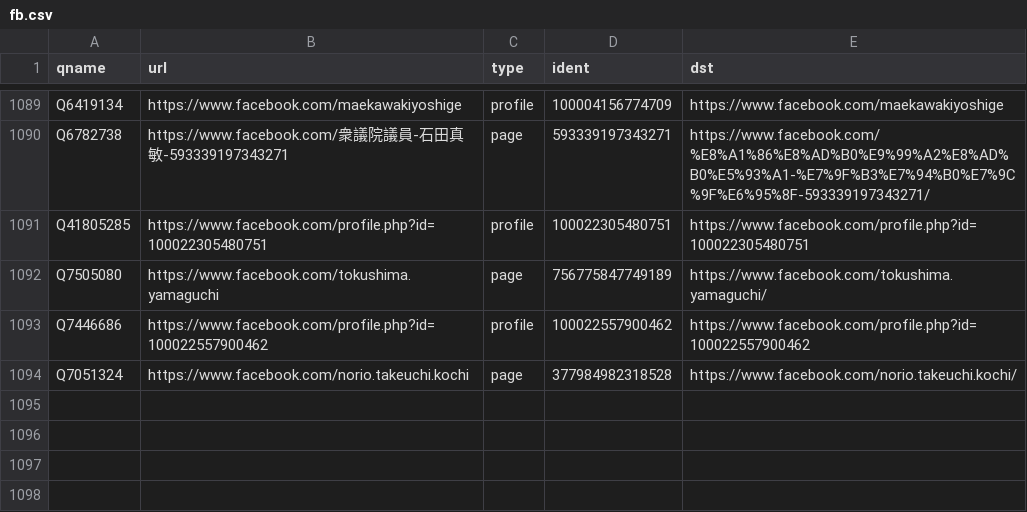
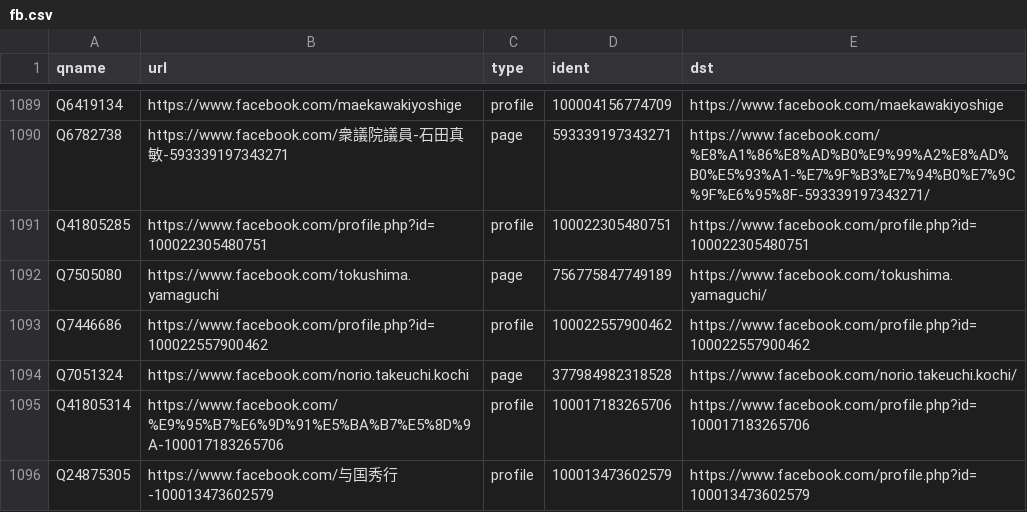
Before and after one commit to hkwi/shuin48pre, a CSV file: docs/fb.csv, drawn as a sheet; only a part is shown, gaps mark what is left out; the diff names each change by its address in the sheet, - before the commit and + after, or states it on an @@ line.

```diff
--- a/docs/fb.csv
+++ b/docs/fb.csv
+row 1095: Q41805314 | https://www.facebook.com/%E9%95%B7%E6%9D%91%E5%BA%B7%E5%8D%9A-100017183265706 | profile | 100017183265706 | https://www.facebook.com/profile.php?id=100017183265706
+row 1096: Q24875305 | https://www.facebook.com/与国秀行-100013473602579 | profile | 100013473602579 | https://www.facebook.com/profile.php?id=100013473602579
```
Also changed, not shown: docs/twitter_sn_map.csv.
